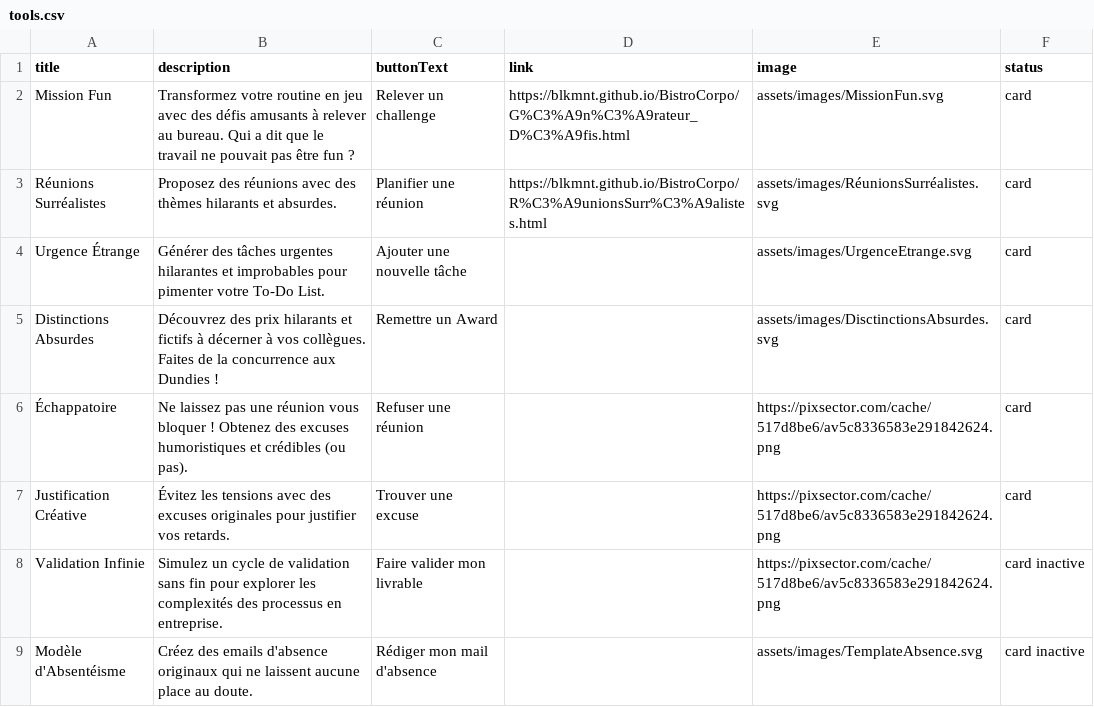
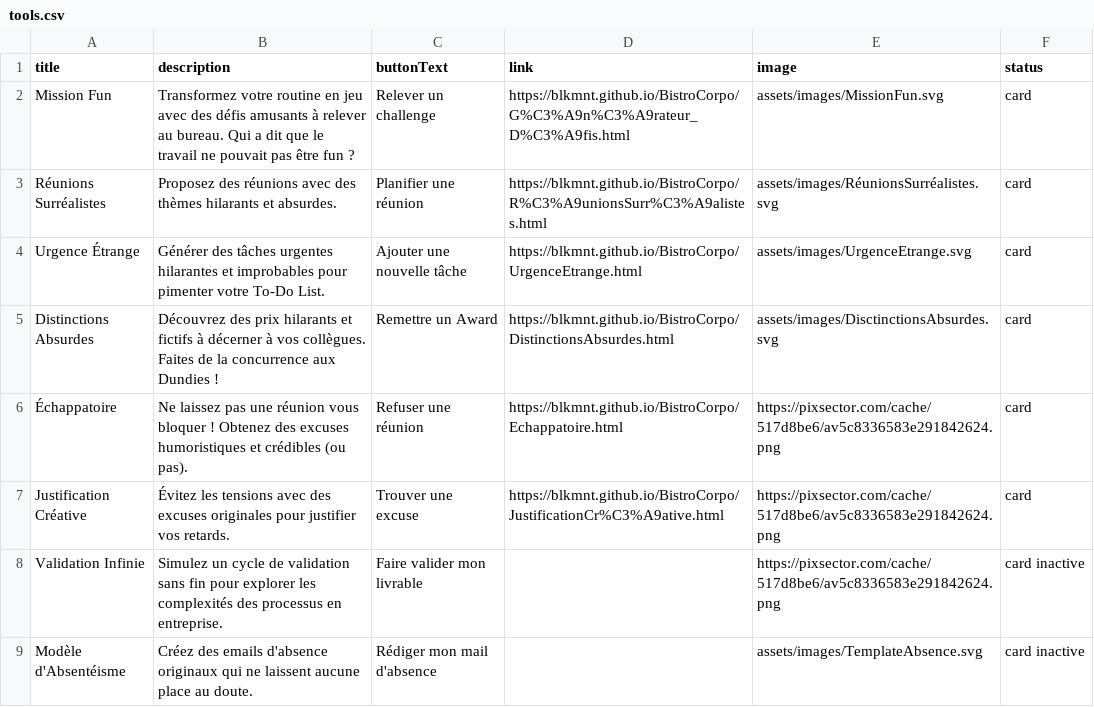
Before and after one commit to blkmnt/BistroCorpo, a CSV file: assets/csv/tools.csv, drawn as a sheet; only a part is shown.

Commit message:
Update tools.csv

```diff
--- a/assets/csv/tools.csv
+++ b/assets/csv/tools.csv
@@ -3,6 +3,6 @@ Mission Fun;Transformez votre routine en jeu avec des défis amusants à relever
 Réunions Surréalistes;Proposez des réunions avec des thèmes hilarants et absurdes.;Planifier une réunion;https://blkmnt.github.io/BistroCorpo/R%C3%A9unionsSurr%C3%A9alistes.html;assets/images/RéunionsSurréalistes.svg;card
-Urgence Étrange;Générer des tâches urgentes hilarantes et improbables pour pimenter votre To-Do List.;Ajouter une nouvelle tâche;;assets/images/UrgenceEtrange.svg;card
-Distinctions Absurdes;Découvrez des prix hilarants et fictifs à décerner à vos collègues. Faites de la concurrence aux Dundies !;Remettre un Award;;assets/images/DisctinctionsAbsurdes.svg;card
-Échappatoire;Ne laissez pas une réunion vous bloquer ! Obtenez des excuses humoristiques et crédibles (ou pas).;Refuser une réunion;;https://pixsector.com/cache/517d8be6/av5c8336583e291842624.png;card
-Justification Créative;Évitez les tensions avec des excuses originales pour justifier vos retards.;Trouver une excuse;;https://pixsector.com/cache/517d8be6/av5c8336583e291842624.png;card
+Urgence Étrange;Générer des tâches urgentes hilarantes et improbables pour pimenter votre To-Do List.;Ajouter une nouvelle tâche;https://blkmnt.github.io/BistroCorpo/UrgenceEtrange.html;assets/images/UrgenceEtrange.svg;card
+Distinctions Absurdes;Découvrez des prix hilarants et fictifs à décerner à vos collègues. Faites de la concurrence aux Dundies !;Remettre un Award;https://blkmnt.github.io/BistroCorpo/DistinctionsAbsurdes.html;assets/images/DisctinctionsAbsurdes.svg;card
+Échappatoire;Ne laissez pas une réunion vous bloquer ! Obtenez des excuses humoristiques et crédibles (ou pas).;Refuser une réunion;https://blkmnt.github.io/BistroCorpo/Echappatoire.html;https://pixsector.com/cache/517d8be6/av5c8336583e291842624.png;card
+Justification Créative;Évitez les tensions avec des excuses originales pour justifier vos retards.;Trouver une excuse;https://blkmnt.github.io/BistroCorpo/JustificationCr%C3%A9ative.html;https://pixsector.com/cache/517d8be6/av5c8336583e291842624.png;card
 Validation Infinie;Simulez un cycle de validation sans fin pour explorer les complexités des processus en entreprise.;Faire valider mon livrable;;https://pixsector.com/cache/517d8be6/av5c8336583e291842624.png;card inactive
```
